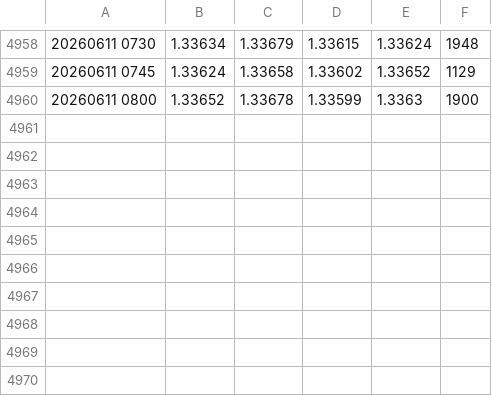
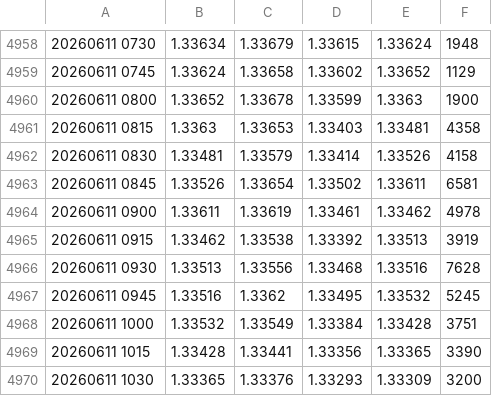
Before and after one commit to OmidPvh/candle-data, a CSV file: FX-GBPUSD_15Minute_Cleaned.csv, drawn as a sheet; only a part is shown, gaps mark what is left out; the diff names each change by its address in the sheet, - before the commit and + after, or states it on an @@ line.

Commit message:
Update FX-GBPUSD_15Minute_Cleaned.csv

```diff
--- a/FX-GBPUSD_15Minute_Cleaned.csv
+++ b/FX-GBPUSD_15Minute_Cleaned.csv
+row 4961: 20260611 0815 | 1.3363 | 1.33653 | 1.33403 | 1.33481 | 4358
+row 4962: 20260611 0830 | 1.33481 | 1.33579 | 1.33414 | 1.33526 | 4158
+row 4963: 20260611 0845 | 1.33526 | 1.33654 | 1.33502 | 1.33611 | 6581
+row 4964: 20260611 0900 | 1.33611 | 1.33619 | 1.33461 | 1.33462 | 4978
+row 4965: 20260611 0915 | 1.33462 | 1.33538 | 1.33392 | 1.33513 | 3919
+row 4966: 20260611 0930 | 1.33513 | 1.33556 | 1.33468 | 1.33516 | 7628
+row 4967: 20260611 0945 | 1.33516 | 1.3362 | 1.33495 | 1.33532 | 5245
+row 4968: 20260611 1000 | 1.33532 | 1.33549 | 1.33384 | 1.33428 | 3751
+row 4969: 20260611 1015 | 1.33428 | 1.33441 | 1.33356 | 1.33365 | 3390
+row 4970: 20260611 1030 | 1.33365 | 1.33376 | 1.33293 | 1.33309 | 3200
```
